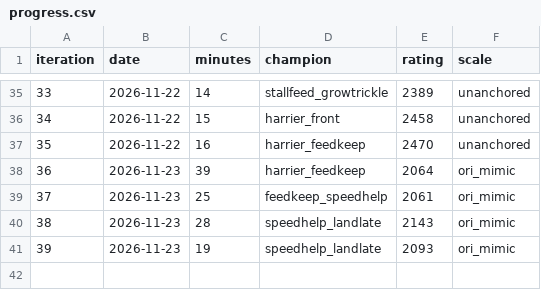
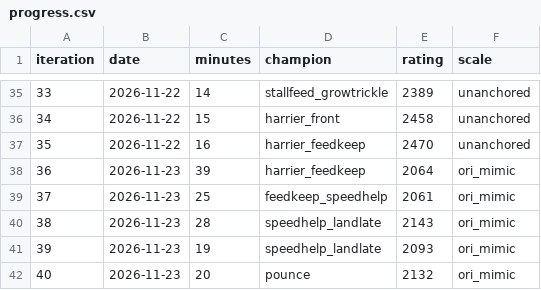
Before and after one commit to INTODAN/island-battles-rsi-bot, a CSV file: ledger/progress.csv, drawn as a sheet; only a part is shown, gaps mark what is left out.

```diff
--- a/ledger/progress.csv
+++ b/ledger/progress.csv
@@ -41 +41,2 @@ iteration,date,minutes,champion,rating,scale
 39,2026-11-23,19,speedhelp_landlate,2093,ori_mimic
+40,2026-11-23,20,pounce,2132,ori_mimic
```
Also changed, not shown: 13 other files.
